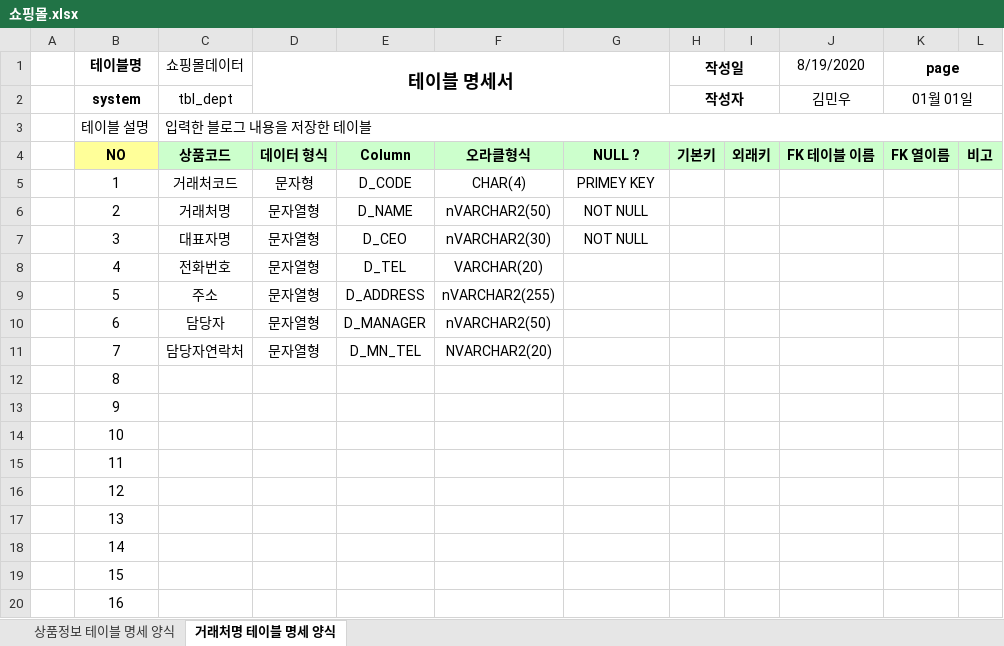
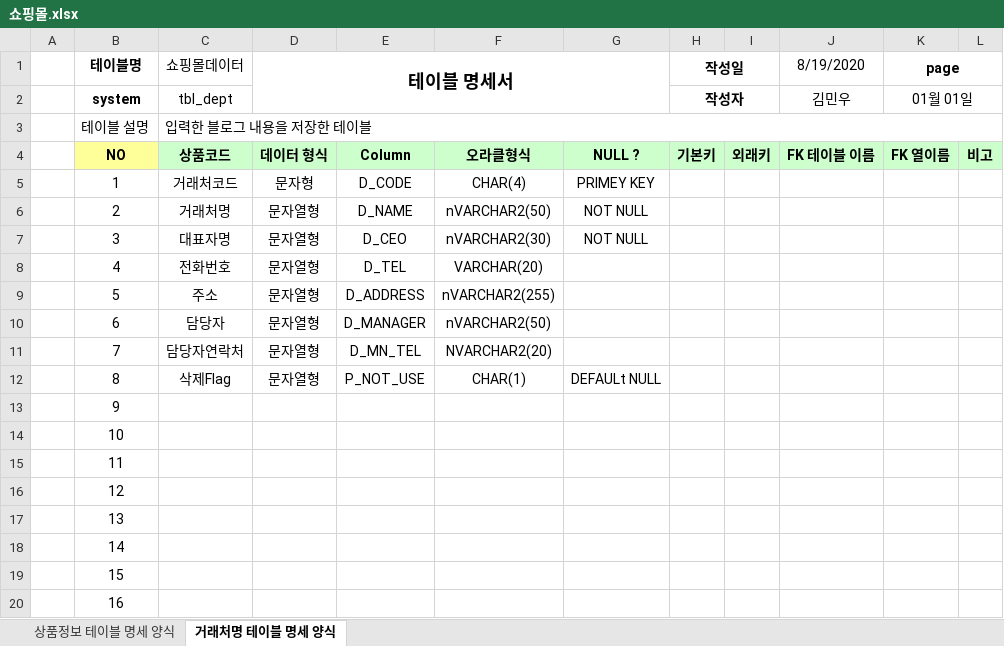
Before and after one commit to als5930/Biz_506_2020_07_SpringMVC, an Excel workbook: SpMVC_ShopV2/쇼핑몰.xlsx, sheet 거래처명 테이블 명세 양식, drawn as a sheet; values as stored, in another font and other column widths than the file's, no borders; the diff names each change by its address in the sheet, - before the commit and + after, or states it on an @@ line.

```diff
--- a/SpMVC_ShopV2/쇼핑몰.xlsx (sheet 거래처명 테이블 명세 양식)
+++ b/SpMVC_ShopV2/쇼핑몰.xlsx (sheet 거래처명 테이블 명세 양식)
-C12 (쇼핑몰데이터): (empty)
+C12 (쇼핑몰데이터): 삭제Flag
-D12 (테이블 명세서): (empty)
+D12 (테이블 명세서): 문자열형
-E12: (empty)
+E12: P_NOT_USE
-F12: (empty)
+F12: CHAR(1)
-G12: (empty)
+G12: DEFAULt NULL
```
Also changed, not shown: sheet 상품정보 테이블 명세 양식, 27 other files.
